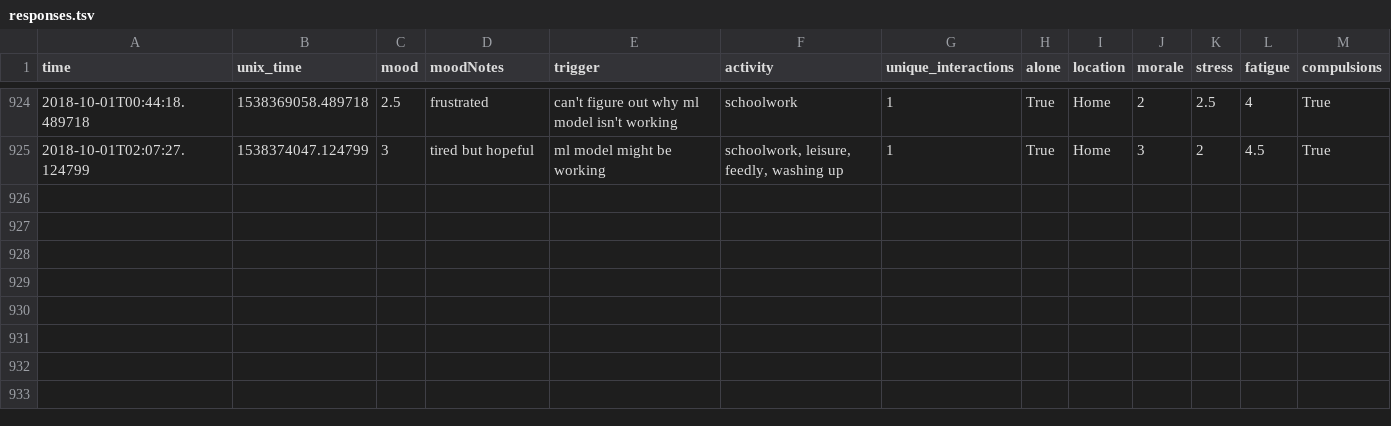
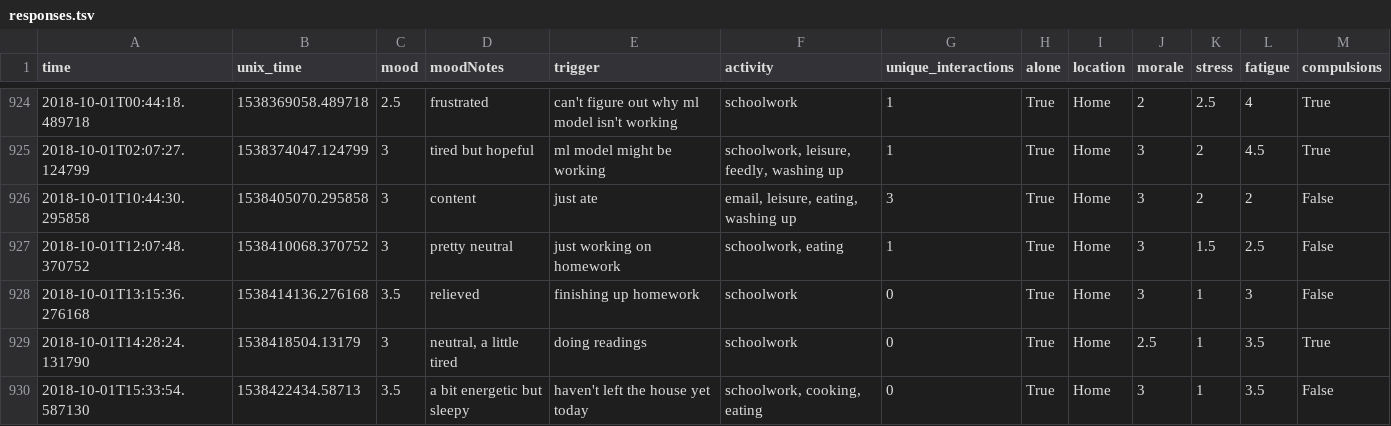
Before and after one commit to xujenna/thesis_explorations, a TSV file: trackers/reporter/responses.tsv, drawn as a sheet; only a part is shown, gaps mark what is left out; the diff names each change by its address in the sheet, - before the commit and + after, or states it on an @@ line.

```diff
--- a/trackers/reporter/responses.tsv
+++ b/trackers/reporter/responses.tsv
+row 926: 2018-10-01T10:44:30.295858 | 1538405070.295858 | 3 | content | just ate | email, leisure, eating, washing up | 3 | True | Home | 3 | 2 | 2 | False
+row 927: 2018-10-01T12:07:48.370752 | 1538410068.370752 | 3 | pretty neutral | just working on homework | schoolwork, eating | 1 | True | Home | 3 | 1.5 | 2.5 | False
+row 928: 2018-10-01T13:15:36.276168 | 1538414136.276168 | 3.5 | relieved | finishing up homework | schoolwork | 0 | True | Home | 3 | 1 | 3 | False
+row 929: 2018-10-01T14:28:24.131790 | 1538418504.13179 | 3 | neutral, a little tired | doing readings | schoolwork | 0 | True | Home | 2.5 | 1 | 3.5 | True
+row 930: 2018-10-01T15:33:54.587130 | 1538422434.58713 | 3.5 | a bit energetic but sleepy | haven't left the house yet today | schoolwork, cooking, eating | 0 | True | Home | 3 | 1 | 3.5 | False
```
Also changed, not shown: trackers/webcam-pulse-detector-no_openmdao/heartRate.csv, 12 other files.
